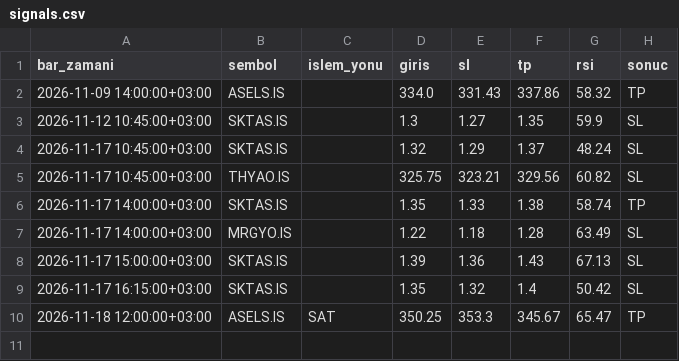
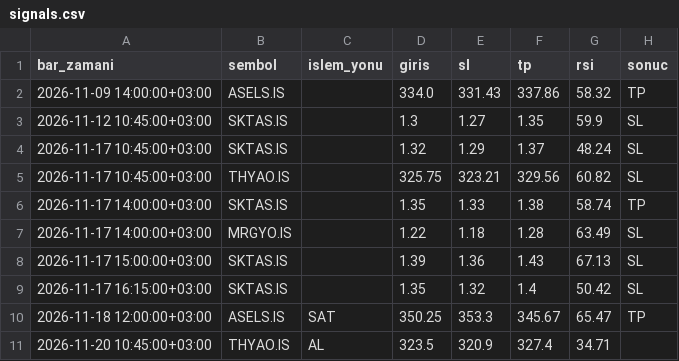
Before and after one commit to sbsdesen-boop/borsa-bot, a CSV file: signals.csv, drawn as a sheet.

Commit message:
sinyal logu güncellendi

```diff
--- a/signals.csv
+++ b/signals.csv
@@ -10 +10,2 @@ bar_zamani,sembol,islem_yonu,giris,sl,tp,rsi,sonuc
 2026-11-18 12:00:00+03:00,ASELS.IS,SAT,350.25,353.3,345.67,65.47,TP
+2026-11-20 10:45:00+03:00,THYAO.IS,AL,323.5,320.9,327.4,34.71,
```
